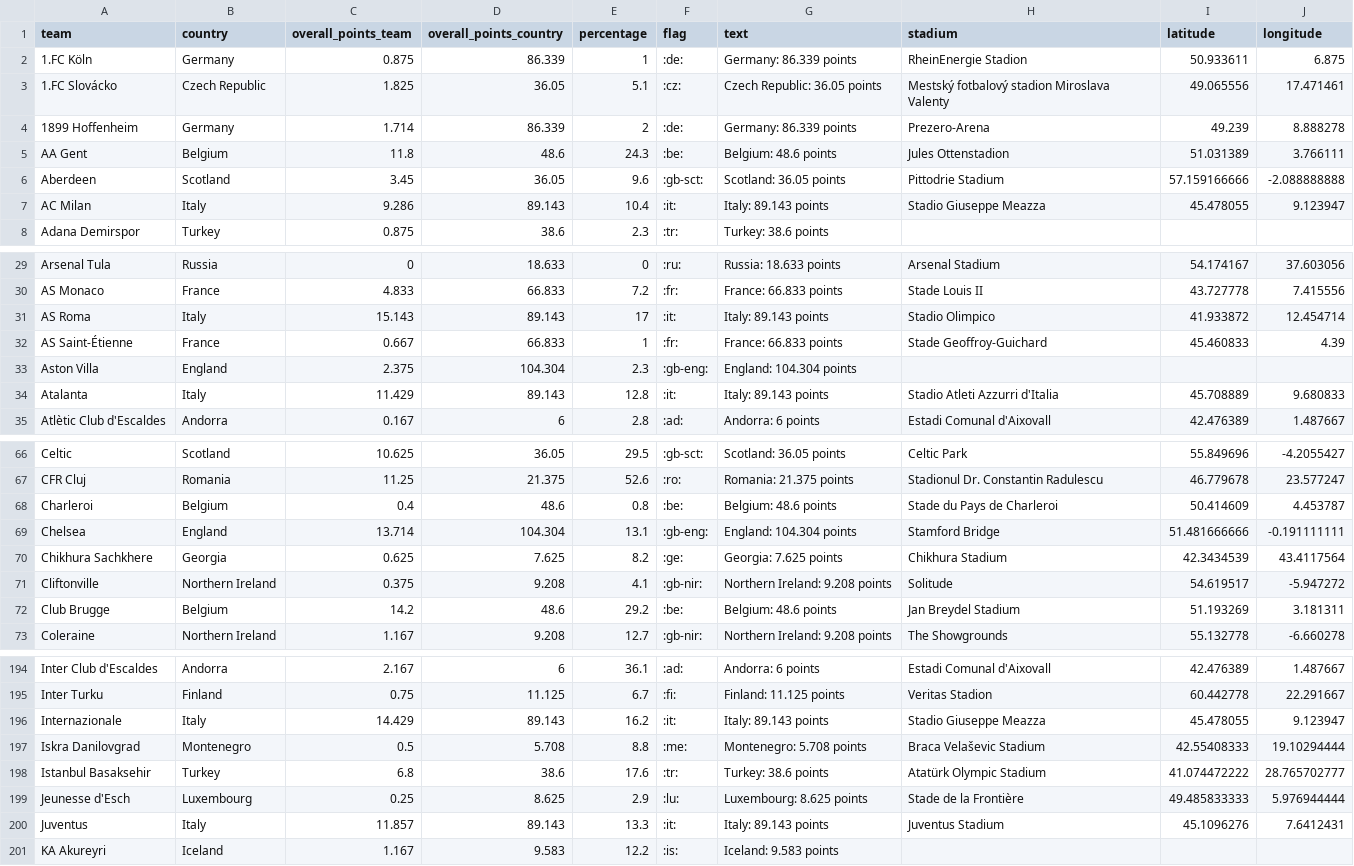
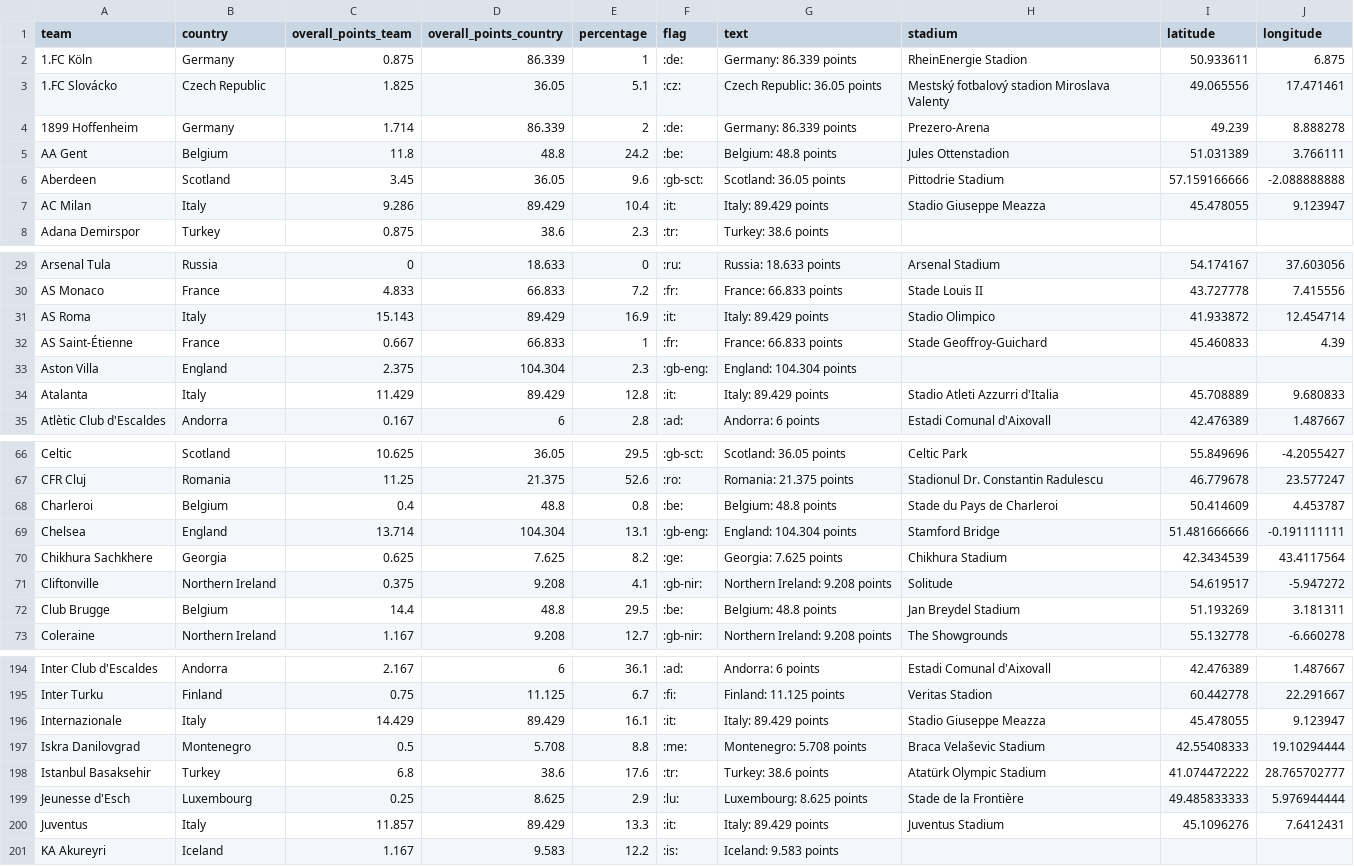
Before and after one commit to swissfootdata/UEFA_Rankings, a CSV file: Output/ranking_map_data_teams.csv, drawn as a sheet; only a part is shown, gaps mark what is left out; the diff covers the shown part only.

```diff
--- a/Output/ranking_map_data_teams.csv
+++ b/Output/ranking_map_data_teams.csv
@@ -4,5 +4,5 @@
 "1899 Hoffenheim","Germany",1.714,86.339,2,":de:","Germany: 86.339 points","Prezero-Arena",49.239,8.888278
-"AA Gent","Belgium",11.8,48.6,24.3,":be:","Belgium: 48.6 points","Jules Ottenstadion",51.031389,3.766111
+"AA Gent","Belgium",11.8,48.8,24.2,":be:","Belgium: 48.8 points","Jules Ottenstadion",51.031389,3.766111
 "Aberdeen","Scotland",3.45,36.05,9.6,":gb-sct:","Scotland: 36.05 points","Pittodrie Stadium",57.159166666,-2.088888888
-"AC Milan","Italy",9.286,89.143,10.4,":it:","Italy: 89.143 points","Stadio Giuseppe Meazza",45.478055,9.123947
+"AC Milan","Italy",9.286,89.429,10.4,":it:","Italy: 89.429 points","Stadio Giuseppe Meazza",45.478055,9.123947
 "Adana Demirspor","Turkey",0.875,38.6,2.3,":tr:","Turkey: 38.6 points",,,
@@ -30,6 +30,6 @@
 "AS Monaco","France",4.833,66.833,7.2,":fr:","France: 66.833 points","Stade Louis II",43.727778,7.415556
-"AS Roma","Italy",15.143,89.143,17,":it:","Italy: 89.143 points","Stadio Olimpico",41.933872,12.454714
+"AS Roma","Italy",15.143,89.429,16.9,":it:","Italy: 89.429 points","Stadio Olimpico",41.933872,12.454714
 "AS Saint-Étienne","France",0.667,66.833,1,":fr:","France: 66.833 points","Stade Geoffroy-Guichard",45.460833,4.39
 "Aston Villa","England",2.375,104.304,2.3,":gb-eng:","England: 104.304 points",,,
-"Atalanta","Italy",11.429,89.143,12.8,":it:","Italy: 89.143 points","Stadio Atleti Azzurri d'Italia",45.708889,9.680833
+"Atalanta","Italy",11.429,89.429,12.8,":it:","Italy: 89.429 points","Stadio Atleti Azzurri d'Italia",45.708889,9.680833
 "Atlètic Club d'Escaldes","Andorra",0.167,6,2.8,":ad:","Andorra: 6 points","Estadi Comunal d'Aixovall",42.476389,1.487667
@@ -67,3 +67,3 @@
 "CFR Cluj","Romania",11.25,21.375,52.6,":ro:","Romania: 21.375 points","Stadionul Dr. Constantin Radulescu",46.779678,23.577247
-"Charleroi","Belgium",0.4,48.6,0.8,":be:","Belgium: 48.6 points","Stade du Pays de Charleroi",50.414609,4.453787
+"Charleroi","Belgium",0.4,48.8,0.8,":be:","Belgium: 48.8 points","Stade du Pays de Charleroi",50.414609,4.453787
 "Chelsea","England",13.714,104.304,13.1,":gb-eng:","England: 104.304 points","Stamford Bridge",51.481666666,-0.191111111
@@ -71,3 +71,3 @@
 "Cliftonville","Northern Ireland",0.375,9.208,4.1,":gb-nir:","Northern Ireland: 9.208 points","Solitude",54.619517,-5.947272
-"Club Brugge","Belgium",14.2,48.6,29.2,":be:","Belgium: 48.6 points","Jan Breydel Stadium",51.193269,3.181311
+"Club Brugge","Belgium",14.4,48.8,29.5,":be:","Belgium: 48.8 points","Jan Breydel Stadium",51.193269,3.181311
 "Coleraine","Northern Ireland",1.167,9.208,12.7,":gb-nir:","Northern Ireland: 9.208 points","The Showgrounds",55.132778,-6.660278
@@ -195,3 +195,3 @@
 "Inter Turku","Finland",0.75,11.125,6.7,":fi:","Finland: 11.125 points","Veritas Stadion",60.442778,22.291667
-"Internazionale","Italy",14.429,89.143,16.2,":it:","Italy: 89.143 points","Stadio Giuseppe Meazza",45.478055,9.123947
+"Internazionale","Italy",14.429,89.429,16.1,":it:","Italy: 89.429 points","Stadio Giuseppe Meazza",45.478055,9.123947
 "Iskra Danilovgrad","Montenegro",0.5,5.708,8.8,":me:","Montenegro: 5.708 points","Braca Velaševic Stadium",42.55408333,19.10294444
@@ -199,3 +199,3 @@
 "Jeunesse d'Esch","Luxembourg",0.25,8.625,2.9,":lu:","Luxembourg: 8.625 points","Stade de la Frontière",49.485833333,5.976944444
-"Juventus","Italy",11.857,89.143,13.3,":it:","Italy: 89.143 points","Juventus Stadium",45.1096276,7.6412431
+"Juventus","Italy",11.857,89.429,13.3,":it:","Italy: 89.429 points","Juventus Stadium",45.1096276,7.6412431
 "KA Akureyri","Iceland",1.167,9.583,12.2,":is:","Iceland: 9.583 points",,,
```
Also changed, not shown: 23 edited cells elsewhere in this file, Output/ranking_map_data.csv, Output/ranking_teams.csv, 8 other files.
